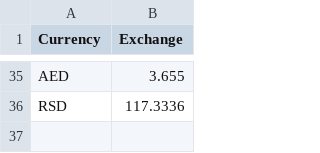
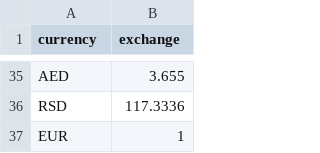
Before and after one commit to ecamposgo/ETL-Project, a CSV file: data/eurorates.csv, drawn as a sheet; only a part is shown, gaps mark what is left out; the diff names each change by its address in the sheet, - before the commit and + after, or states it on an @@ line.

```diff
--- a/data/eurorates.csv
+++ b/data/eurorates.csv
-A1: Currency
+A1: currency
-B1: Exchange
+B1: exchange
+row 37: EUR | 1
```
Also changed, not shown: 4 other files.
